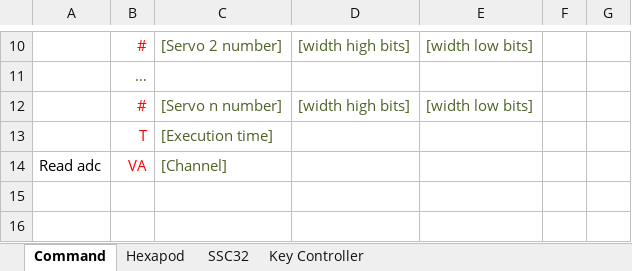
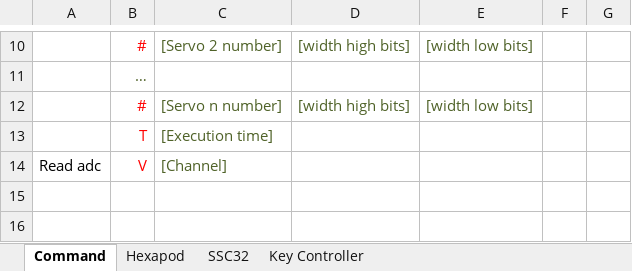
Before and after one commit to pinkuyt/a-pod-project-team-3, an Excel workbook: Tai lieu/Hexapod.xlsx, sheet Command, drawn as a sheet; only a part is shown, gaps mark what is left out; values as stored, in another font and other column widths than the file's, no borders; the diff names each change by its address in the sheet, - before the commit and + after, or states it on an @@ line.

```diff
--- a/Tai lieu/Hexapod.xlsx (sheet Command)
+++ b/Tai lieu/Hexapod.xlsx (sheet Command)
-B14: VA
+B14: V
```
Also changed, not shown: sheet Key Controller.
